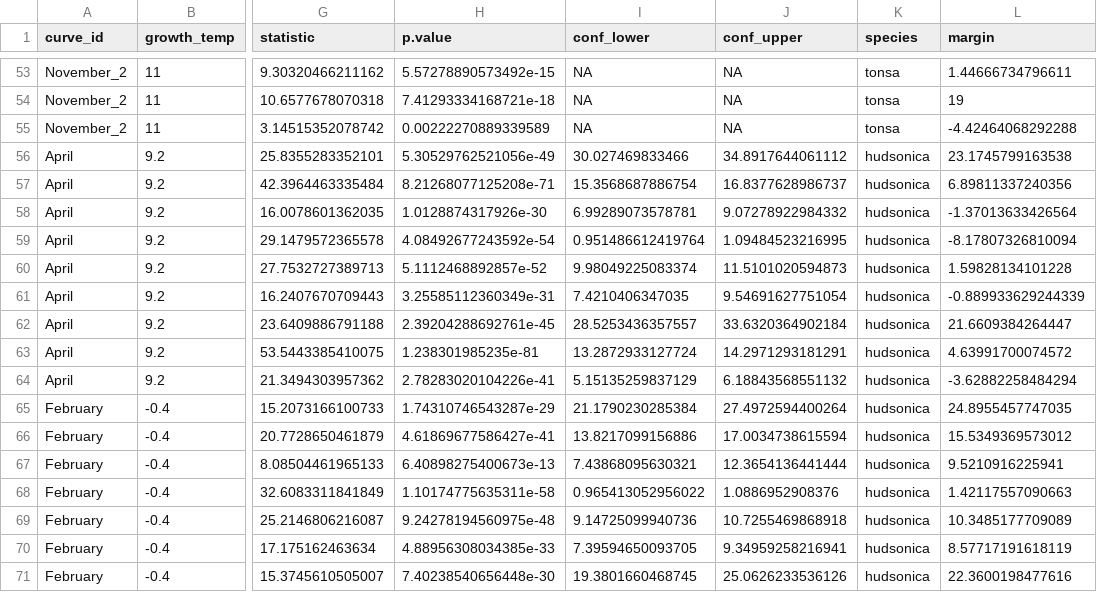
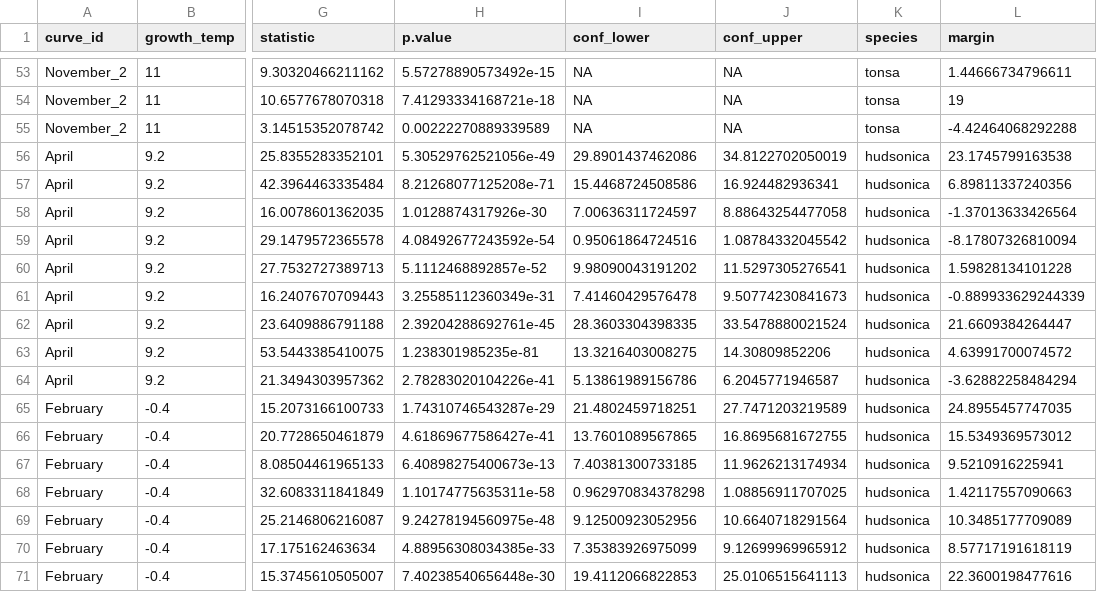
Before and after one commit to ZoopEcoEvo/LIS_heatwave, a CSV file: Output/Data/comb_params.csv, drawn as a sheet; only a part is shown, gaps mark what is left out; the diff covers the shown part only; the diff names each change by its address in the sheet, - before the commit and + after, or states it on an @@ line.

```diff
--- a/Output/Data/comb_params.csv
+++ b/Output/Data/comb_params.csv
-I56 (conf_lower): 30.027469833466
+I56 (conf_lower): 29.8901437462086
-J56 (conf_upper): 34.8917644061112
+J56 (conf_upper): 34.8122702050019
-I57 (conf_lower): 15.3568687886754
+I57 (conf_lower): 15.4468724508586
-J57 (conf_upper): 16.8377628986737
+J57 (conf_upper): 16.924482936341
-I58 (conf_lower): 6.99289073578781
+I58 (conf_lower): 7.00636311724597
-J58 (conf_upper): 9.07278922984332
+J58 (conf_upper): 8.88643254477058
-I59 (conf_lower): 0.951486612419764
+I59 (conf_lower): 0.95061864724516
-J59 (conf_upper): 1.09484523216995
+J59 (conf_upper): 1.08784332045542
-I60 (conf_lower): 9.98049225083374
+I60 (conf_lower): 9.98090043191202
-J60 (conf_upper): 11.5101020594873
+J60 (conf_upper): 11.5297305276541
-I61 (conf_lower): 7.4210406347035
+I61 (conf_lower): 7.41460429576478
-J61 (conf_upper): 9.54691627751054
+J61 (conf_upper): 9.50774230841673
-I62 (conf_lower): 28.5253436357557
+I62 (conf_lower): 28.3603304398335
-J62 (conf_upper): 33.6320364902184
+J62 (conf_upper): 33.5478880021524
-I63 (conf_lower): 13.2872933127724
+I63 (conf_lower): 13.3216403008275
-J63 (conf_upper): 14.2971293181291
+J63 (conf_upper): 14.30809852206
-I64 (conf_lower): 5.15135259837129
+I64 (conf_lower): 5.13861989156786
-J64 (conf_upper): 6.18843568551132
+J64 (conf_upper): 6.2045771946587
-I65 (conf_lower): 21.1790230285384
+I65 (conf_lower): 21.4802459718251
-J65 (conf_upper): 27.4972594400264
+J65 (conf_upper): 27.7471203219589
-I66 (conf_lower): 13.8217099156886
+I66 (conf_lower): 13.7601089567865
-J66 (conf_upper): 17.0034738615594
+J66 (conf_upper): 16.8695681672755
-I67 (conf_lower): 7.43868095630321
+I67 (conf_lower): 7.40381300733185
-J67 (conf_upper): 12.3654136441444
+J67 (conf_upper): 11.9626213174934
-I68 (conf_lower): 0.965413052956022
+I68 (conf_lower): 0.962970834378298
-J68 (conf_upper): 1.0886952908376
+J68 (conf_upper): 1.08856911707025
-I69 (conf_lower): 9.14725099940736
+I69 (conf_lower): 9.12500923052956
-J69 (conf_upper): 10.7255469868918
+J69 (conf_upper): 10.6640718291564
-I70 (conf_lower): 7.39594650093705
+I70 (conf_lower): 7.35383926975099
-J70 (conf_upper): 9.34959258216941
+J70 (conf_upper): 9.12699969965912
-I71 (conf_lower): 19.3801660468745
+I71 (conf_lower): 19.4112066822853
-J71 (conf_upper): 25.0626233536126
+J71 (conf_upper): 25.0106515641113
```
Also changed, not shown: 165 edited cells elsewhere in this file, Output/Data/comb_boot_conf_preds.csv, 28 other files.
